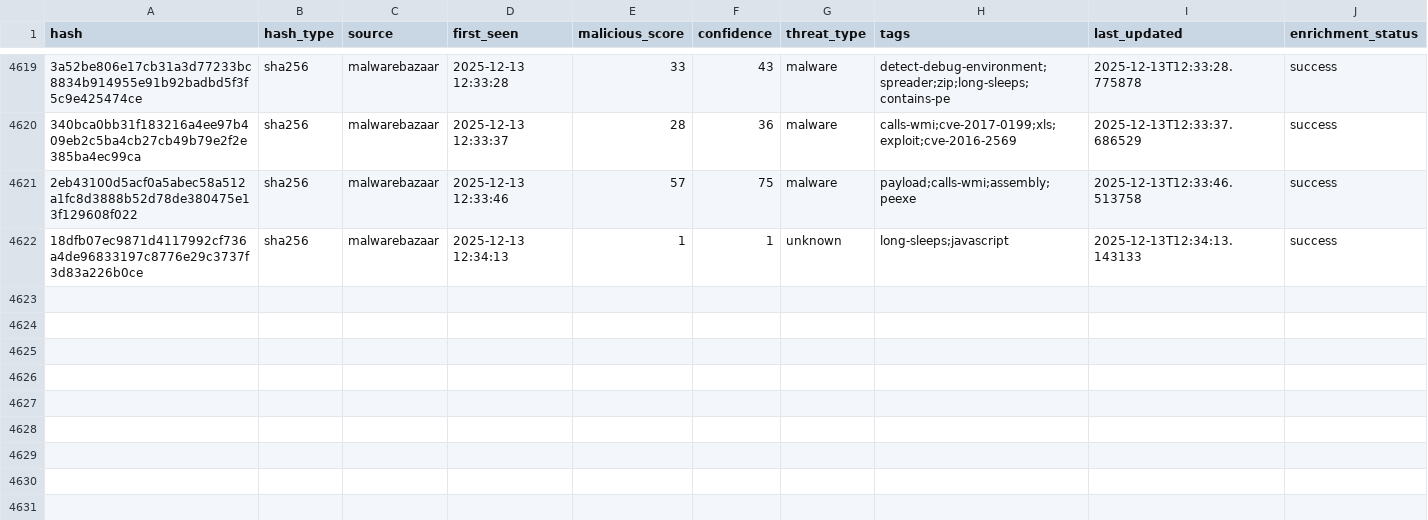
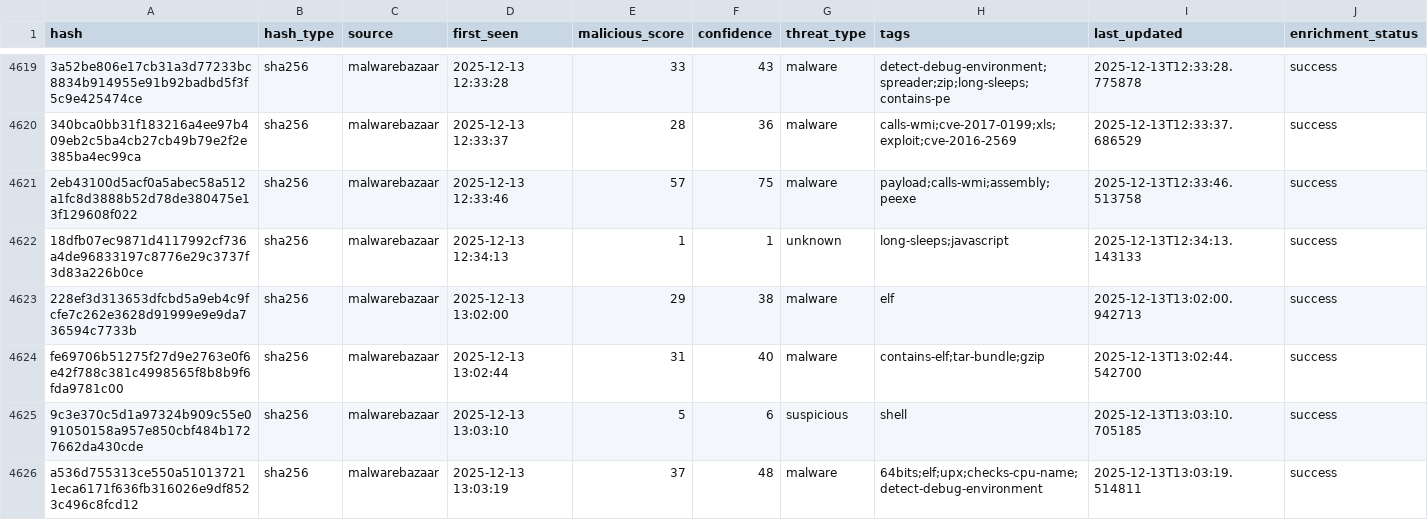
Before and after one commit to mohamadyaghoobii/threat-intelligence-csv, a CSV file: threat_intel_latest.csv, drawn as a sheet; only a part is shown, gaps mark what is left out; the diff names each change by its address in the sheet, - before the commit and + after, or states it on an @@ line.

Commit message:
TI Update 20251213_130421

```diff
--- a/threat_intel_latest.csv
+++ b/threat_intel_latest.csv
+row 4623: 228ef3d313653dfcbd5a9eb4c9fcfe7c262e3628d91999e9e9da736594c7733b | sha256 | malwarebazaar | 2025-12-13 13:02:00 | 29 | 38 | malware | elf | 2025-12-13T13:02:00.942713 | success
+row 4624: fe69706b51275f27d9e2763e0f6e42f788c381c4998565f8b8b9f6fda9781c00 | sha256 | malwarebazaar | 2025-12-13 13:02:44 | 31 | 40 | malware | contains-elf;tar-bundle;gzip | 2025-12-13T13:02:44.542700 | success
+row 4625: 9c3e370c5d1a97324b909c55e091050158a957e850cbf484b1727662da430cde | sha256 | malwarebazaar | 2025-12-13 13:03:10 | 5 | 6 | suspicious | shell | 2025-12-13T13:03:10.705185 | success
+row 4626: a536d755313ce550a510137211eca6171f636fb316026e9df8523c496c8fcd12 | sha256 | malwarebazaar | 2025-12-13 13:03:19 | 37 | 48 | malware | 64bits;elf;upx;checks-cpu-name;detect-debug-environment | 2025-12-13T13:03:19.514811 | success
```
